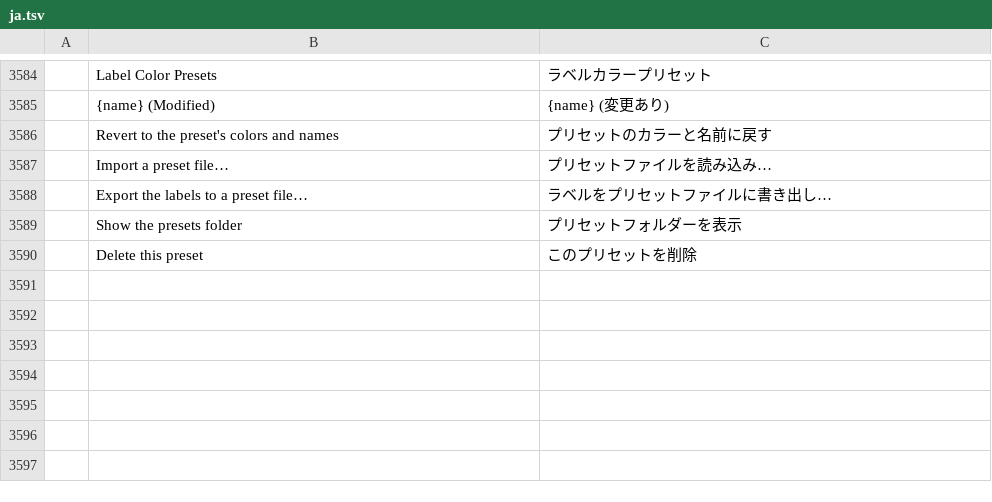
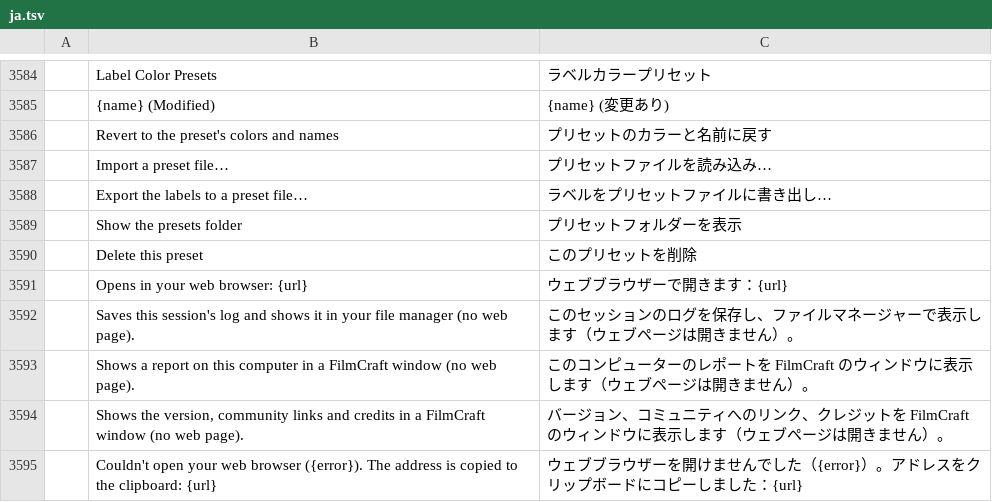
Before and after one commit to 00xJS/filmcraft, a TSV file: crates/ui-egui/src/i18n/ja.tsv, drawn as a sheet; only a part is shown, gaps mark what is left out; the diff names each change by its address in the sheet, - before the commit and + after, or states it on an @@ line.

```diff
--- a/crates/ui-egui/src/i18n/ja.tsv
+++ b/crates/ui-egui/src/i18n/ja.tsv
+row 3591:  | Opens in your web browser: {url} | ウェブブラウザーで開きます：{url}
+row 3592:  | Saves this session's log and shows it in your file manager (no web page). | このセッションのログを保存し、ファイルマネージャーで表示します（ウェブページは開きません）。
+row 3593:  | Shows a report on this computer in a FilmCraft window (no web page). | このコンピューターのレポートを FilmCraft のウィンドウに表示します（ウェブページは開きません）。
+row 3594:  | Shows the version, community links and credits in a FilmCraft window (no web page). | バージョン、コミュニティへのリンク、クレジットを FilmCraft のウィンドウに表示します（ウェブページは開きません）。
+row 3595:  | Couldn't open your web browser ({error}). The address is copied to the clipboard: {url} | ウェブブラウザーを開けませんでした（{error}）。アドレスをクリップボードにコピーしました：{url}
```
Also changed, not shown: crates/ui-egui/src/i18n/es.tsv, crates/ui-egui/src/i18n/zh-cn.tsv, 2 other files.
